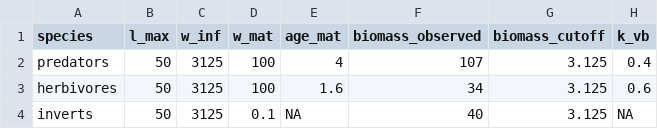
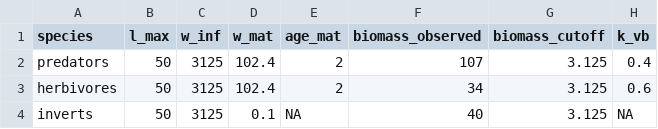
Before and after one commit to cmbeese/mizerReef, a CSV file: inst/data-csv/caribbean_3_species.csv, drawn as a sheet; only a part is shown; the diff names each change by its address in the sheet, - before the commit and + after, or states it on an @@ line.

```diff
--- a/inst/data-csv/caribbean_3_species.csv
+++ b/inst/data-csv/caribbean_3_species.csv
-D2:D3 (w_mat): 100
+D2:D3 (w_mat): 102.4
-E2 (age_mat): 4
+E2 (age_mat): 2
-E3 (age_mat): 1.6
+E3 (age_mat): 2
```
Also changed, not shown: 4 other files.
